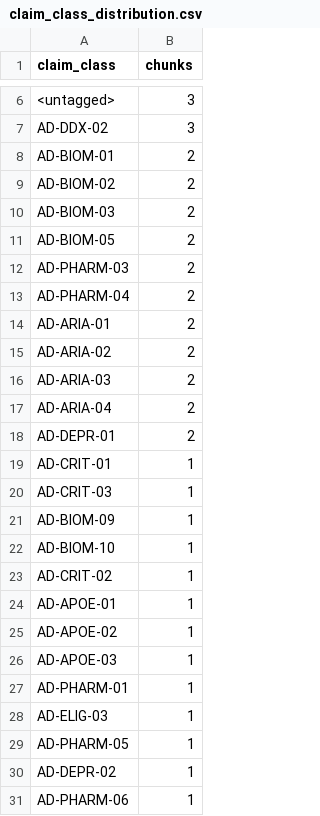
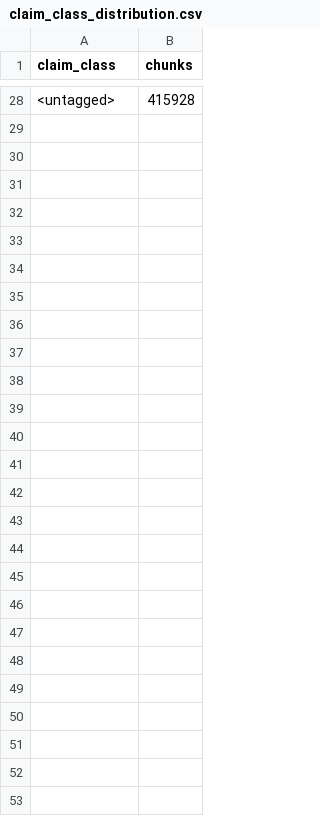
Before and after one commit to MahwishZa/thesis_research, a CSV file: alzheimer_corpus/reports/claim_class_distribution.csv, drawn as a sheet; only a part is shown, gaps mark what is left out; removed rows and columns are numbered as before the commit, all else as after; the diff covers the shown part only; the diff names each change by its address in the sheet, - before the commit and + after, or states it on an @@ line.

```diff
--- a/alzheimer_corpus/reports/claim_class_distribution.csv
+++ b/alzheimer_corpus/reports/claim_class_distribution.csv
-B28 (chunks): 3
+B28 (chunks): 415928
-row 7: AD-DDX-02 | 3
-row 8: AD-BIOM-01 | 2
-row 9: AD-BIOM-02 | 2
-row 10: AD-BIOM-03 | 2
-row 11: AD-BIOM-05 | 2
-row 12: AD-PHARM-03 | 2
-row 13: AD-PHARM-04 | 2
-row 14: AD-ARIA-01 | 2
-row 15: AD-ARIA-02 | 2
-row 16: AD-ARIA-03 | 2
-row 17: AD-ARIA-04 | 2
-row 18: AD-DEPR-01 | 2
-row 19: AD-CRIT-01 | 1
-row 20: AD-CRIT-03 | 1
-row 21: AD-BIOM-09 | 1
-row 22: AD-BIOM-10 | 1
-row 23: AD-CRIT-02 | 1
-row 24: AD-APOE-01 | 1
-row 25: AD-APOE-02 | 1
-row 26: AD-APOE-03 | 1
-row 27: AD-PHARM-01 | 1
-row 28: AD-ELIG-03 | 1
-row 29: AD-PHARM-05 | 1
-row 30: AD-DEPR-02 | 1
-row 31: AD-PHARM-06 | 1
```
Also changed, not shown: 26 added rows and 4 removed rows elsewhere in this file, 3 other files.
